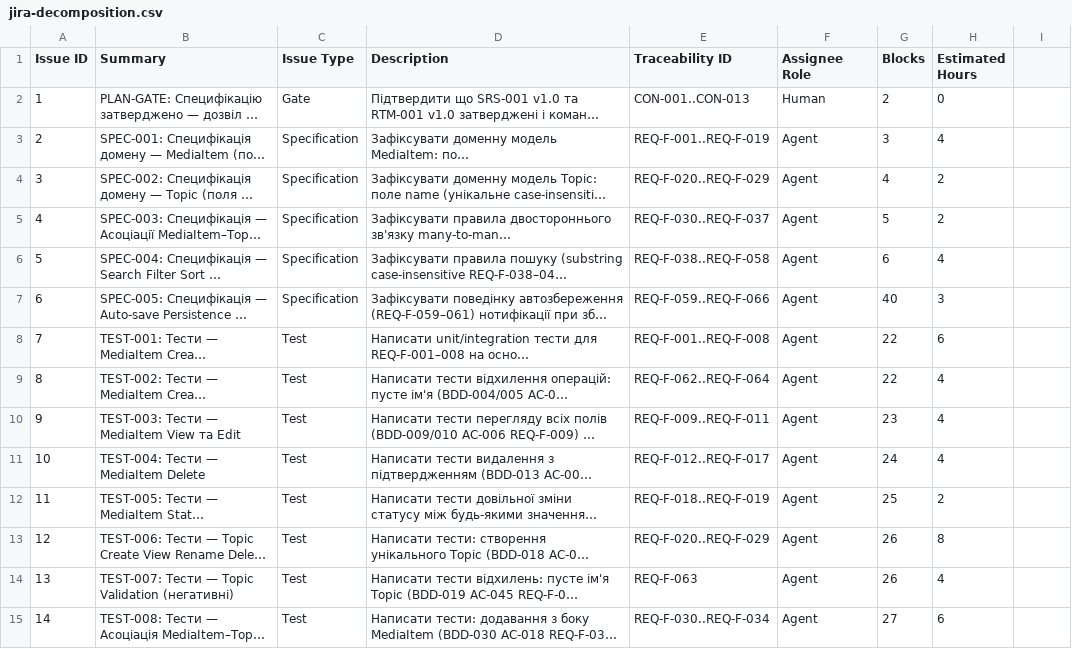
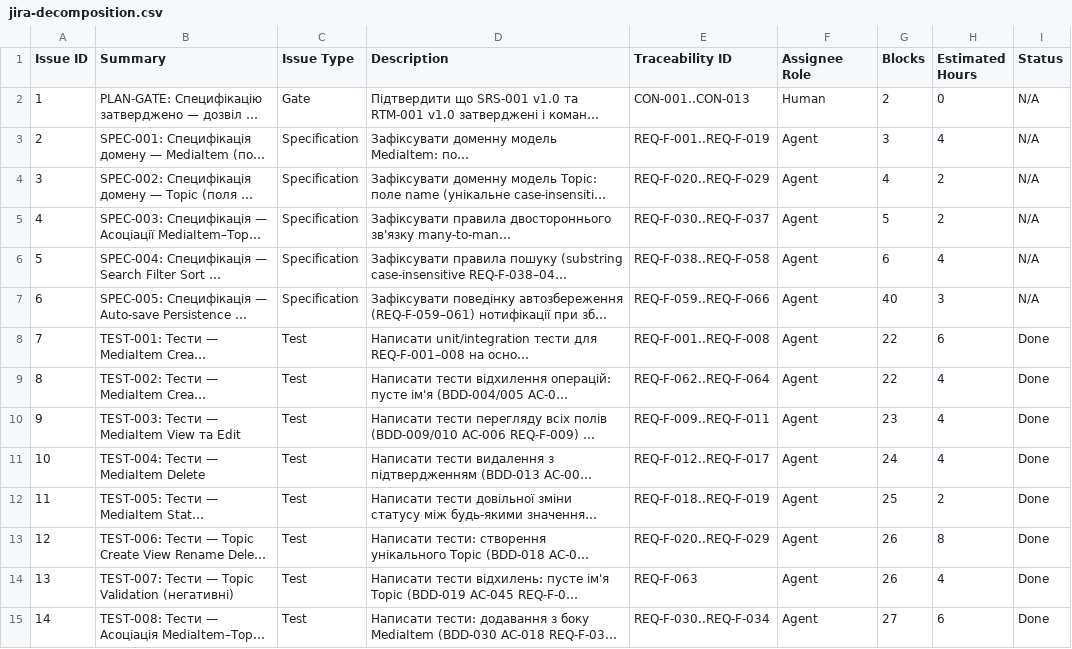
Before and after one commit to DariaMelnyk0206/media-system, a CSV file: docs/jira-decomposition.csv, drawn as a sheet; only a part is shown; long unchanged cells end in …; the diff covers the shown part only; the diff names each change by its address in the sheet, - before the commit and + after, or states it on an @@ line.

Commit message:
docs: add README and synchronize SRS, traceability matrices and ticket statuses

```diff
--- a/docs/jira-decomposition.csv
+++ b/docs/jira-decomposition.csv
-I1: (empty)
+I1: Status
-I2:I7 (Status): (empty)
+I2:I7 (Status): N/A
-I8:I15 (Status): (empty)
+I8:I15 (Status): Done
```
Also changed, not shown: 44 edited cells elsewhere in this file, 6 other files.
